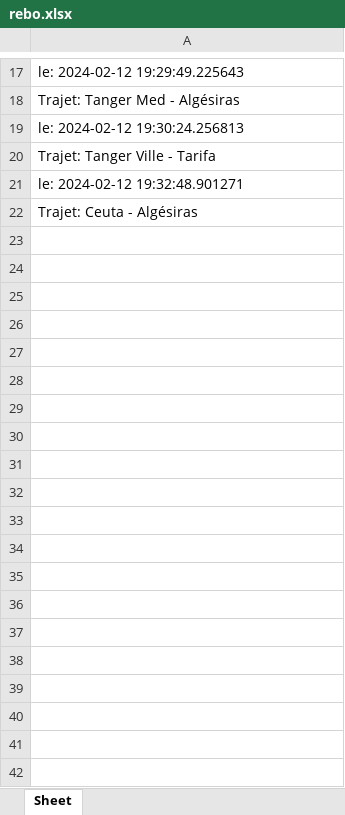
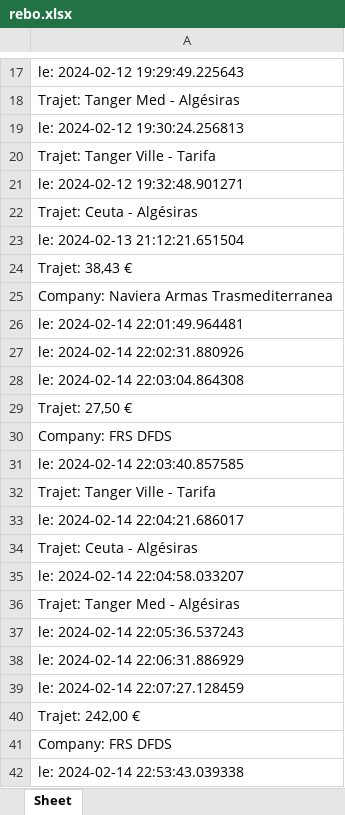
Before and after one commit to 3aLaee/TMPA-Prices-Scrapper, an Excel workbook: rebo.xlsx, sheet Sheet, drawn as a sheet; only a part is shown, gaps mark what is left out; values as stored, in another font and other column widths than the file's, no borders; the diff covers the shown part only; the diff names each change by its address in the sheet, - before the commit and + after, or states it on an @@ line.

```diff
--- a/rebo.xlsx (sheet Sheet)
+++ b/rebo.xlsx (sheet Sheet)
+row 23: le: 2024-02-13 21:12:21.651504
+row 24: Trajet: 38,43 €
+row 25: Company: Naviera Armas Trasmediterranea
+row 26: le: 2024-02-14 22:01:49.964481
+row 27: le: 2024-02-14 22:02:31.880926
+row 28: le: 2024-02-14 22:03:04.864308
+row 29: Trajet: 27,50 €
+row 30: Company: FRS DFDS
+row 31: le: 2024-02-14 22:03:40.857585
+row 32: Trajet: Tanger Ville - Tarifa
+row 33: le: 2024-02-14 22:04:21.686017
+row 34: Trajet: Ceuta - Algésiras
+row 35: le: 2024-02-14 22:04:58.033207
+row 36: Trajet: Tanger Med - Algésiras
+row 37: le: 2024-02-14 22:05:36.537243
+row 38: le: 2024-02-14 22:06:31.886929
+row 39: le: 2024-02-14 22:07:27.128459
+row 40: Trajet: 242,00 €
+row 41: Company: FRS DFDS
+row 42: le: 2024-02-14 22:53:43.039338
```
Also changed, not shown: 19 added rows elsewhere in this sheet, aller1V_analysis.xlsx, aller1V_data.xlsx, 26 other files.
